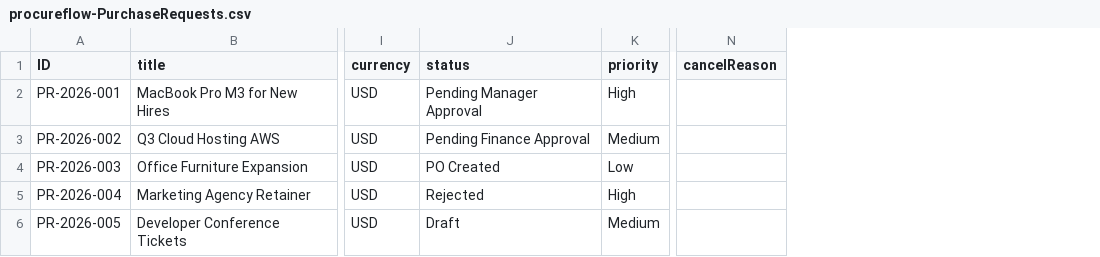
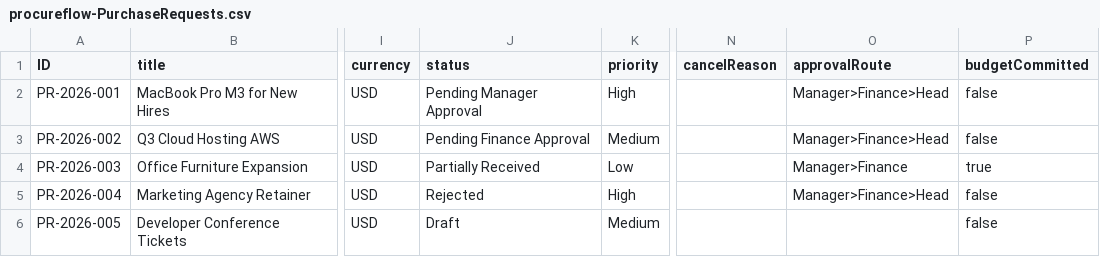
Before and after one commit to piccolo3528/procureflow, a CSV file: procure_flow_capm/db/data/procureflow-PurchaseRequests.csv, drawn as a sheet; only a part is shown, gaps mark what is left out; the diff names each change by its address in the sheet, - before the commit and + after, or states it on an @@ line.

```diff
--- a/procure_flow_capm/db/data/procureflow-PurchaseRequests.csv
+++ b/procure_flow_capm/db/data/procureflow-PurchaseRequests.csv
+column O (approvalRoute), rows 2-5: Manager>Finance>Head | Manager>Finance>Head | Manager>Finance | Manager>Finance>Head
+column P (budgetCommitted), rows 2-6: false | false | true | false | false
-J4 (status): PO Created
+J4 (status): Partially Received
```
Also changed, not shown: procure_flow_capm/db/data/procureflow-PurchaseOrders.csv, 43 other files.
